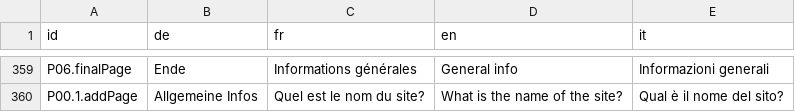
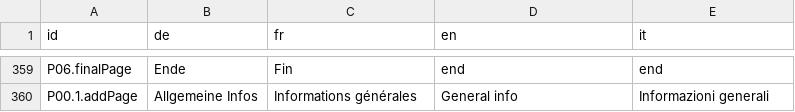
Before and after one commit to dlaumer/BioDivSchool, a CSV file: content/mainContent.csv, drawn as a sheet; only a part is shown, gaps mark what is left out; the diff covers the shown part only; the diff names each change by its address in the sheet, - before the commit and + after, or states it on an @@ line.

```diff
--- a/content/mainContent.csv
+++ b/content/mainContent.csv
-C359 (fr): Informations générales
+C359 (fr): Fin
-D359 (en): General info
+D359 (en): end
-E359 (it): Informazioni generali
+E359 (it): end
-C360 (fr): Quel est le nom du site?
+C360 (fr): Informations générales
-D360 (en): What is the name of the site?
+D360 (en): General info
-E360 (it): Qual è il nome del sito?
+E360 (it): Informazioni generali
```
Also changed, not shown: 1 added row, 1 removed row and 35 edited cells elsewhere in this file, content/measures.csv, 7 other files.
